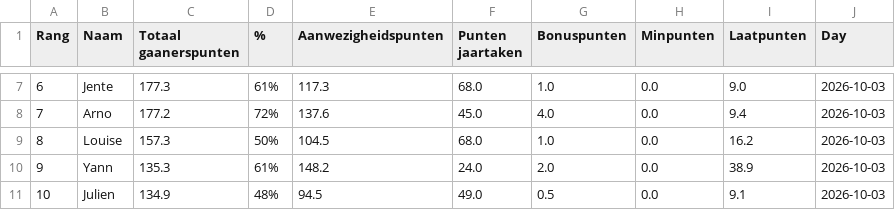
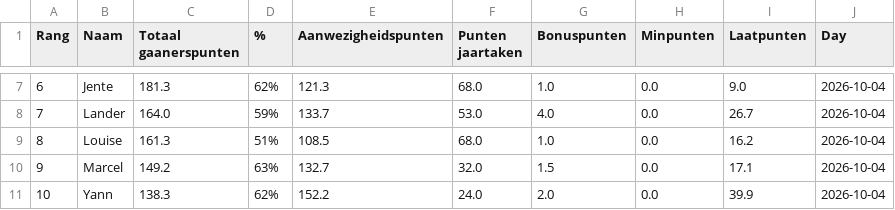
Before and after one commit to Buddidon/Gaanerslijst_tracker, a CSV file: data.csv, drawn as a sheet; only a part is shown, gaps mark what is left out; the diff covers the shown part only.

```diff
--- a/data.csv
+++ b/data.csv
@@ -7,5 +7,5 @@ Rang,Naam,Totaal gaanerspunten,% ,Aanwezigheidspunten,Punten jaartaken ,Bonuspun
-6,Jente,177.3,61%,117.3,68.0,1.0,0.0,9.0,2026-10-03
-7,Arno,177.2,72%,137.6,45.0,4.0,0.0,9.4,2026-10-03
-8,Louise,157.3,50%,104.5,68.0,1.0,0.0,16.2,2026-10-03
-9,Yann,135.3,61%,148.2,24.0,2.0,0.0,38.9,2026-10-03
-10,Julien,134.9,48%,94.5,49.0,0.5,0.0,9.1,2026-10-03
+6,Jente,181.3,62%,121.3,68.0,1.0,0.0,9.0,2026-10-04
+7,Lander,164.0,59%,133.7,53.0,4.0,0.0,26.7,2026-10-04
+8,Louise,161.3,51%,108.5,68.0,1.0,0.0,16.2,2026-10-04
+9,Marcel,149.2,63%,132.7,32.0,1.5,0.0,17.1,2026-10-04
+10,Yann,138.3,62%,152.2,24.0,2.0,0.0,39.9,2026-10-04
```
Also changed, not shown: 1 added row, 1 removed row and 106 edited cells elsewhere in this file, history_file.csv, 1 other file.
